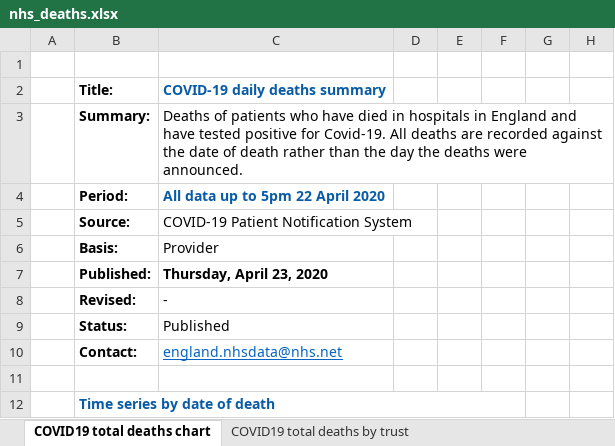
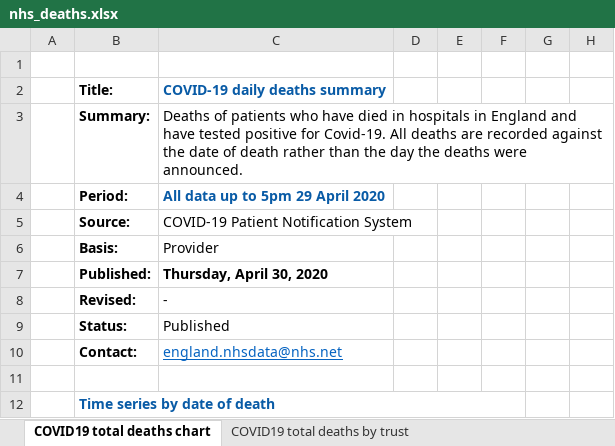
Before and after one commit to miqdadasaria/nhs_covid_deaths, an Excel workbook: data/nhs_deaths.xlsx, sheet COVID19 total deaths chart, drawn as a sheet; only a part is shown; values as stored, in another font and other column widths than the file's, no borders; charts and pictures not drawn; the diff names each change by its address in the sheet, - before the commit and + after, or states it on an @@ line.

Commit message:
updated with latest data 30th April 2020

```diff
--- a/data/nhs_deaths.xlsx (sheet COVID19 total deaths chart)
+++ b/data/nhs_deaths.xlsx (sheet COVID19 total deaths chart)
-C4: All data up to 5pm 22 April 2020
+C4: All data up to 5pm 29 April 2020
-C7: Thursday, April 23, 2020
+C7: Thursday, April 30, 2020
```
Also changed, not shown: sheet COVID19 total deaths by trust, sheet COVID19 total deaths by region, sheet COVID19 total deaths by age, sheet COVID19 total by ethnicity, other sheet tabs, charts or pictures, 12 other files.
